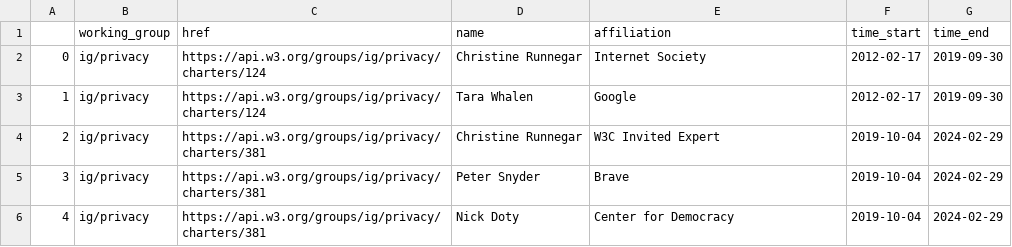
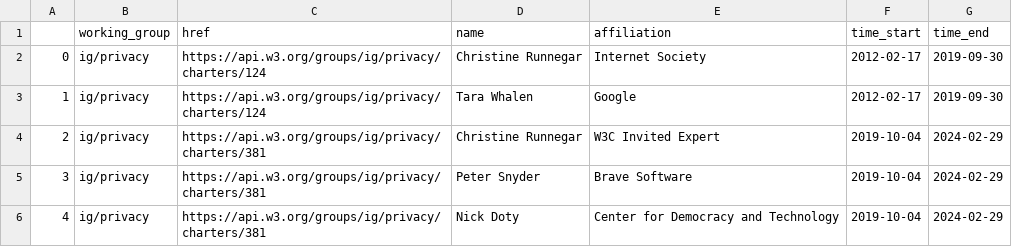
Before and after one commit to u451f/almanac.article19.org, a CSV file: assets/data/dashboard/leadership/w3c-ig-privacy.csv, drawn as a sheet; the diff names each change by its address in the sheet, - before the commit and + after, or states it on an @@ line.

```diff
--- a/assets/data/dashboard/leadership/w3c-ig-privacy.csv
+++ b/assets/data/dashboard/leadership/w3c-ig-privacy.csv
-E5 (affiliation): Brave
+E5 (affiliation): Brave Software
-E6 (affiliation): Center for Democracy
+E6 (affiliation): Center for Democracy and Technology
```
Also changed, not shown: assets/data/dashboard/authorship/ietf-pce.csv, assets/data/dashboard/influence/ietf-pce.csv, 41 other files.
